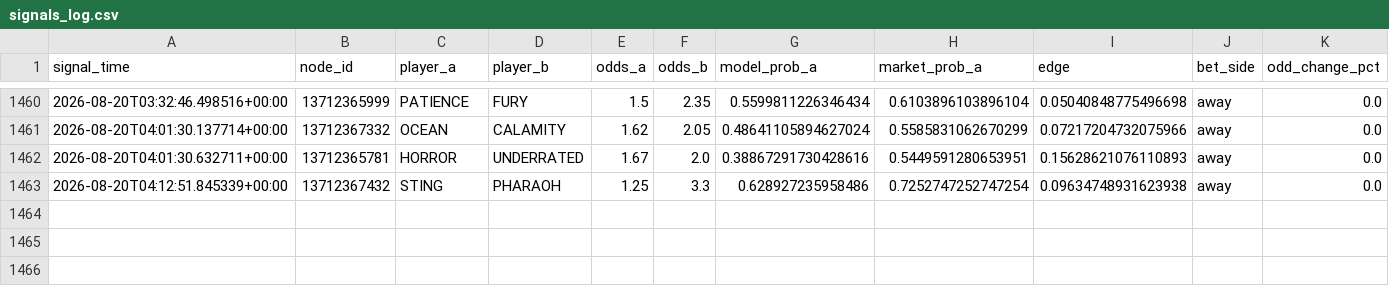
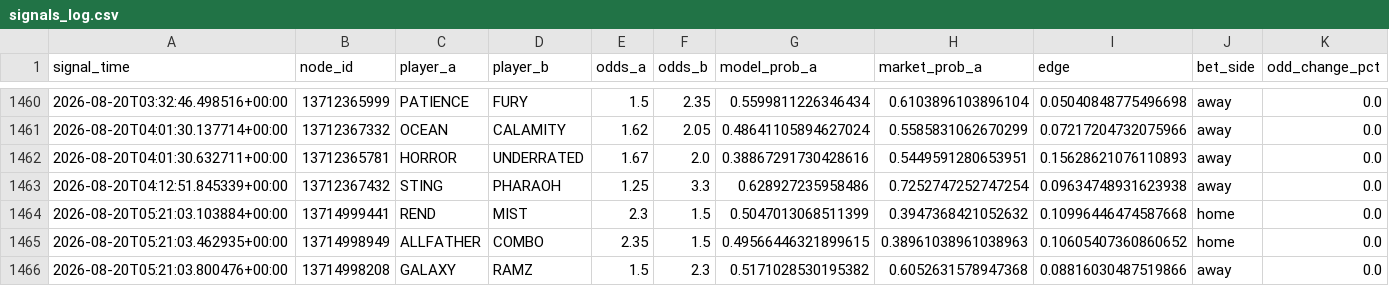
Before and after one commit to javarroba-cmd/proyecto-desde-cero, a CSV file: data/signals_log.csv, drawn as a sheet; only a part is shown, gaps mark what is left out; rows hold the shown columns only; the diff names each change by its address in the sheet, - before the commit and + after, or states it on an @@ line.

```diff
--- a/data/signals_log.csv
+++ b/data/signals_log.csv
+row 1464: 2026-08-20T05:21:03.103884+00:00 | 13714999441 | REND | MIST | 2.3 | 1.5 | 0.5047013068511399 | 0.3947368421052632 | 0.10996446474587668 | home | 0.0
+row 1465: 2026-08-20T05:21:03.462935+00:00 | 13714998949 | ALLFATHER | COMBO | 2.35 | 1.5 | 0.49566446321899615 | 0.38961038961038963 | 0.10605407360860652 | home | 0.0
+row 1466: 2026-08-20T05:21:03.800476+00:00 | 13714998208 | GALAXY | RAMZ | 1.5 | 2.3 | 0.5171028530195382 | 0.6052631578947368 | 0.08816030487519866 | away | 0.0
```
